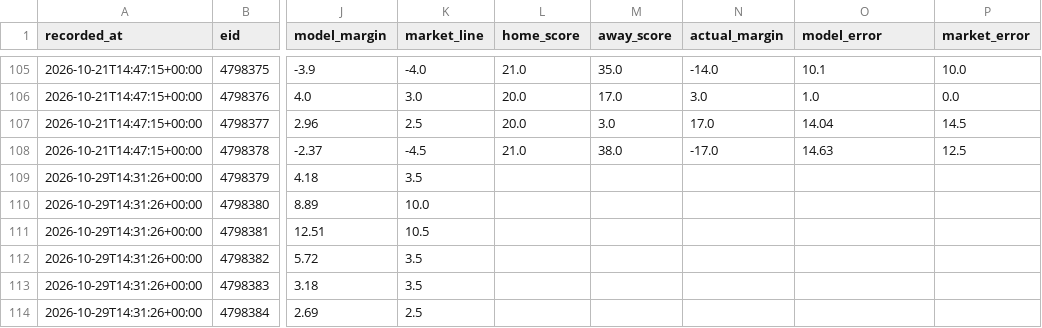
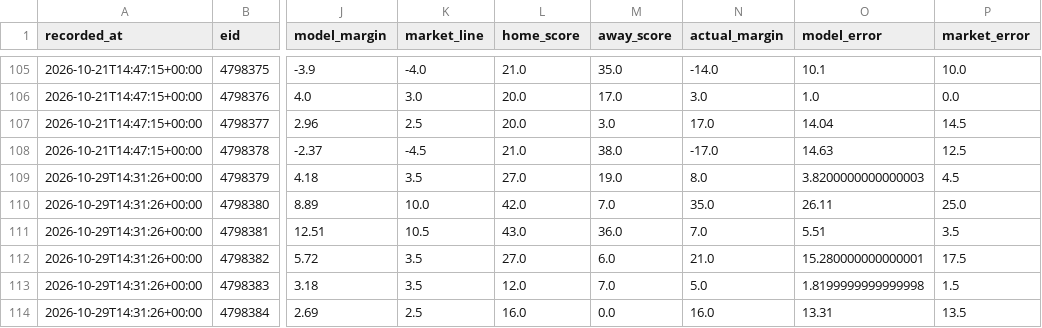
Before and after one commit to locodelamatacoco/sports-app1.1, a CSV file: model/output/projections.csv, drawn as a sheet; only a part is shown, gaps mark what is left out; the diff covers the shown part only; the diff names each change by its address in the sheet, - before the commit and + after, or states it on an @@ line.

```diff
--- a/model/output/projections.csv
+++ b/model/output/projections.csv
-L109 (home_score): (empty)
+L109 (home_score): 27.0
-M109 (away_score): (empty)
+M109 (away_score): 19.0
-N109 (actual_margin): (empty)
+N109 (actual_margin): 8.0
-O109 (model_error): (empty)
+O109 (model_error): 3.8200000000000003
-P109 (market_error): (empty)
+P109 (market_error): 4.5
-L110 (home_score): (empty)
+L110 (home_score): 42.0
-M110 (away_score): (empty)
+M110 (away_score): 7.0
-N110 (actual_margin): (empty)
+N110 (actual_margin): 35.0
-O110 (model_error): (empty)
+O110 (model_error): 26.11
-P110 (market_error): (empty)
+P110 (market_error): 25.0
-L111 (home_score): (empty)
+L111 (home_score): 43.0
-M111 (away_score): (empty)
+M111 (away_score): 36.0
-N111 (actual_margin): (empty)
+N111 (actual_margin): 7.0
-O111 (model_error): (empty)
+O111 (model_error): 5.51
-P111 (market_error): (empty)
+P111 (market_error): 3.5
-L112 (home_score): (empty)
+L112 (home_score): 27.0
-M112 (away_score): (empty)
+M112 (away_score): 6.0
-N112 (actual_margin): (empty)
+N112 (actual_margin): 21.0
-O112 (model_error): (empty)
+O112 (model_error): 15.280000000000001
-P112 (market_error): (empty)
+P112 (market_error): 17.5
-L113 (home_score): (empty)
+L113 (home_score): 12.0
-M113 (away_score): (empty)
+M113 (away_score): 7.0
-N113 (actual_margin): (empty)
+N113 (actual_margin): 5.0
-O113 (model_error): (empty)
+O113 (model_error): 1.8199999999999998
-P113 (market_error): (empty)
+P113 (market_error): 1.5
-L114 (home_score): (empty)
+L114 (home_score): 16.0
-M114 (away_score): (empty)
+M114 (away_score): 0.0
-N114 (actual_margin): (empty)
+N114 (actual_margin): 16.0
-O114 (model_error): (empty)
+O114 (model_error): 13.31
-P114 (market_error): (empty)
+P114 (market_error): 13.5
```
Also changed, not shown: 35 edited cells elsewhere in this file, model/output/ledger.csv, 1 other file.
